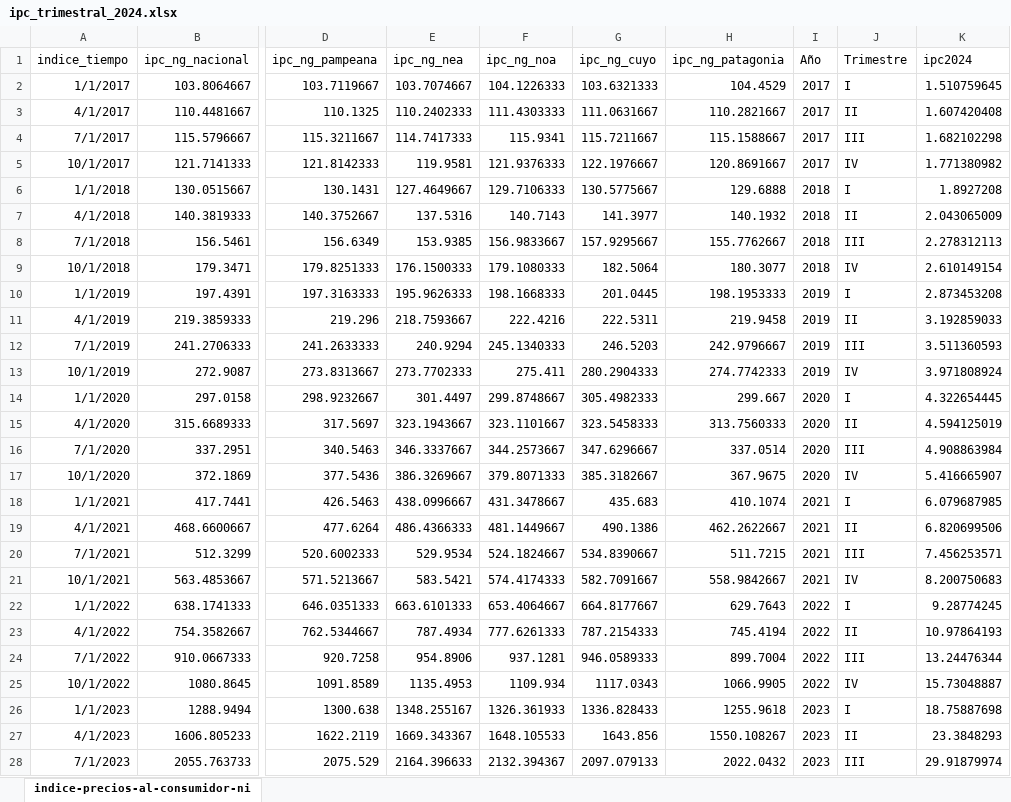
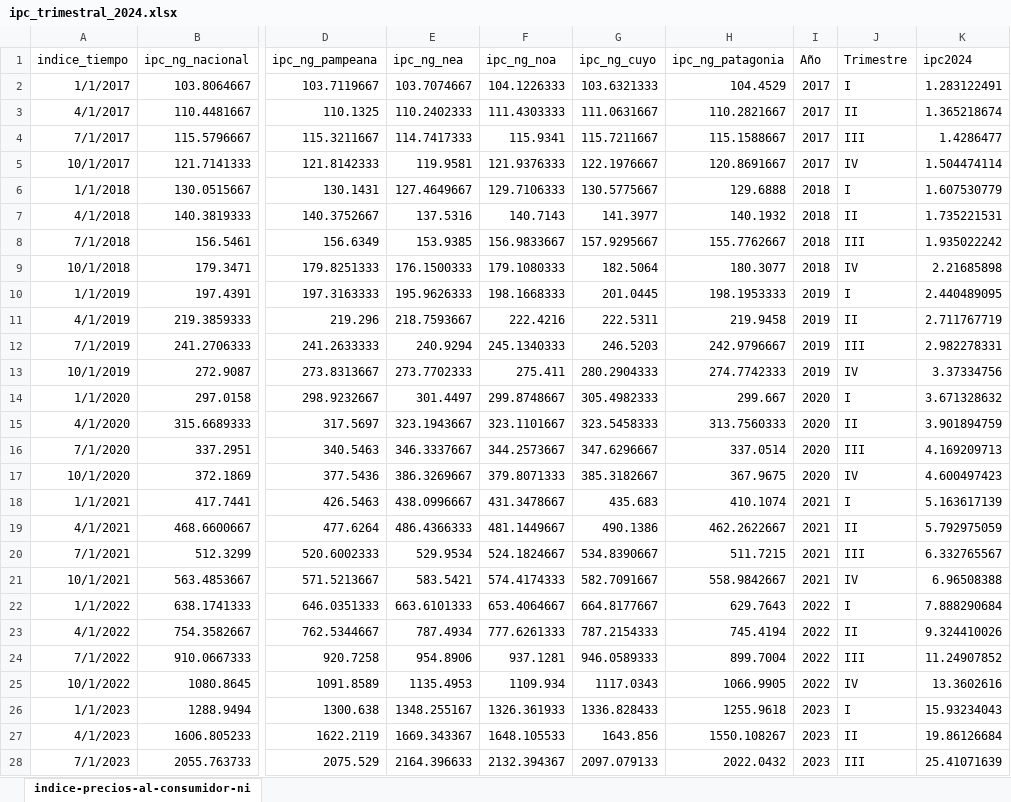
Before and after one commit to joserodriguez86/pobreza_arg, an Excel workbook: fuentes/ipc_trimestral_2024.xlsx, sheet indice-precios-al-consumidor-ni, drawn as a sheet; only a part is shown, gaps mark what is left out; values as stored, in another font and other column widths than the file's, no borders; the diff covers the shown part only; the diff names each change by its address in the sheet, - before the commit and + after, or states it on an @@ line.

```diff
--- a/fuentes/ipc_trimestral_2024.xlsx (sheet indice-precios-al-consumidor-ni)
+++ b/fuentes/ipc_trimestral_2024.xlsx (sheet indice-precios-al-consumidor-ni)
-K2 (ipc2024): 1.510759645
+K2 (ipc2024): 1.283122491
-K3 (ipc2024): 1.607420408
+K3 (ipc2024): 1.365218674
-K4 (ipc2024): 1.682102298
+K4 (ipc2024): 1.4286477
-K5 (ipc2024): 1.771380982
+K5 (ipc2024): 1.504474114
-K6 (ipc2024): 1.8927208
+K6 (ipc2024): 1.607530779
-K7 (ipc2024): 2.043065009
+K7 (ipc2024): 1.735221531
-K8 (ipc2024): 2.278312113
+K8 (ipc2024): 1.935022242
-K9 (ipc2024): 2.610149154
+K9 (ipc2024): 2.21685898
-K10 (ipc2024): 2.873453208
+K10 (ipc2024): 2.440489095
-K11 (ipc2024): 3.192859033
+K11 (ipc2024): 2.711767719
-K12 (ipc2024): 3.511360593
+K12 (ipc2024): 2.982278331
-K13 (ipc2024): 3.971808924
+K13 (ipc2024): 3.37334756
-K14 (ipc2024): 4.322654445
+K14 (ipc2024): 3.671328632
-K15 (ipc2024): 4.594125019
+K15 (ipc2024): 3.901894759
-K16 (ipc2024): 4.908863984
+K16 (ipc2024): 4.169209713
-K17 (ipc2024): 5.416665907
+K17 (ipc2024): 4.600497423
-K18 (ipc2024): 6.079687985
+K18 (ipc2024): 5.163617139
-K19 (ipc2024): 6.820699506
+K19 (ipc2024): 5.792975059
-K20 (ipc2024): 7.456253571
+K20 (ipc2024): 6.332765567
-K21 (ipc2024): 8.200750683
+K21 (ipc2024): 6.96508388
-K22 (ipc2024): 9.28774245
+K22 (ipc2024): 7.888290684
-K23 (ipc2024): 10.97864193
+K23 (ipc2024): 9.324410026
-K24 (ipc2024): 13.24476344
+K24 (ipc2024): 11.24907852
-K25 (ipc2024): 15.73048887
+K25 (ipc2024): 13.3602616
-K26 (ipc2024): 18.75887698
+K26 (ipc2024): 15.93234043
-K27 (ipc2024): 23.3848293
+K27 (ipc2024): 19.86126684
-K28 (ipc2024): 29.91879974
+K28 (ipc2024): 25.41071639
```
Also changed, not shown: 2 added rows and 4 edited cells elsewhere in this sheet, fuentes/canastas_serie.xlsx, 50 other files.
